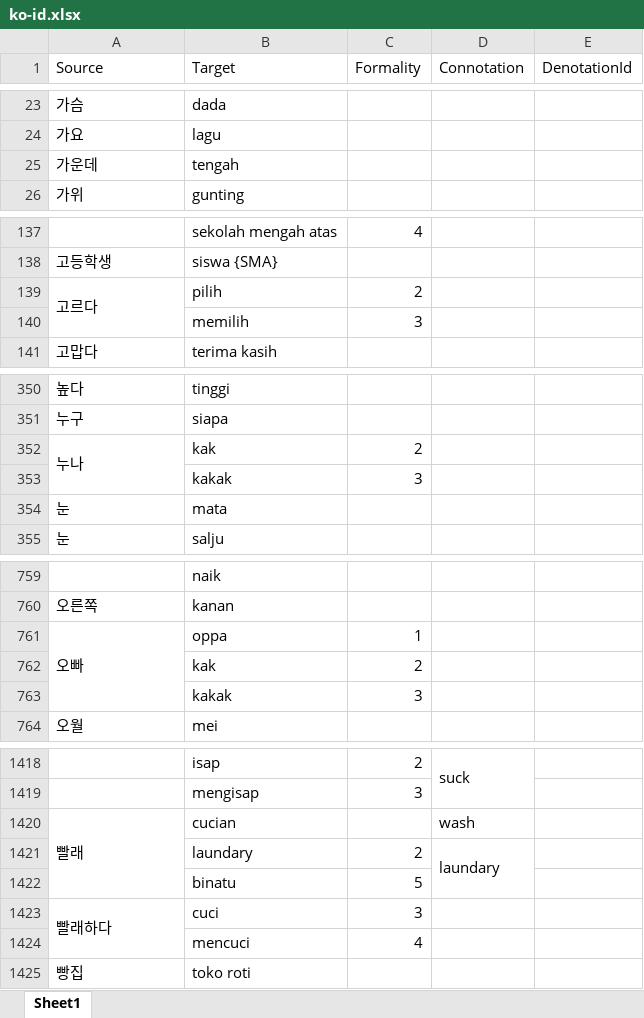
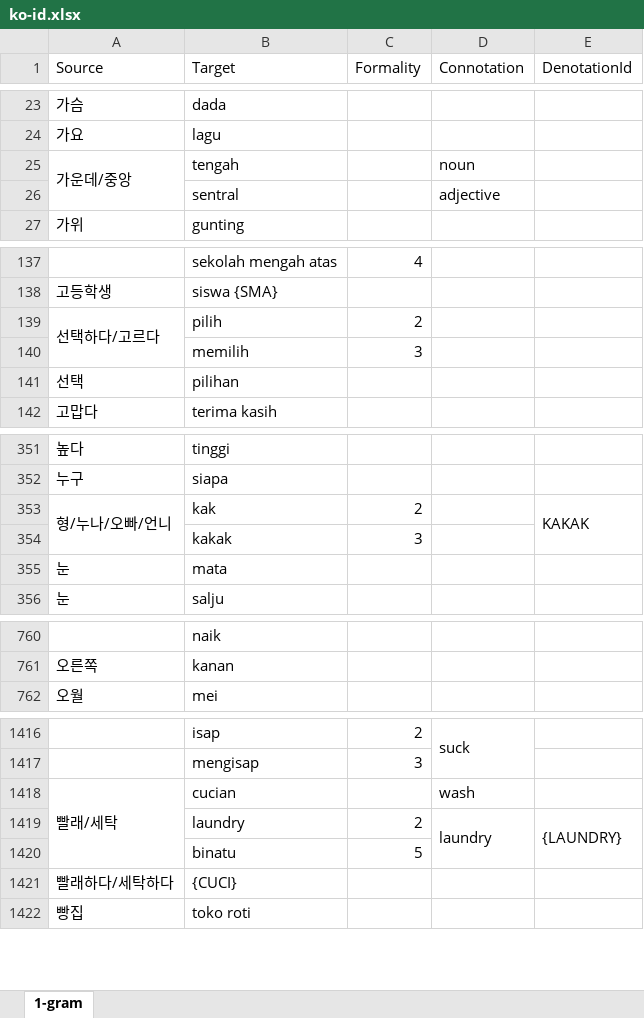
Before and after one commit to SihyunYou/AlphaCatDictionary, an Excel workbook: ko-id.xlsx, sheet 1-gram, drawn as a sheet; only a part is shown, gaps mark what is left out; values as stored, in another font and other column widths than the file's, no cell formats; removed rows and columns are numbered as before the commit, all else as after; the diff covers the shown part only; the diff names each change by its address in the sheet, - before the commit and + after, or states it on an @@ line.

```diff
--- a/ko-id.xlsx (sheet 1-gram)
+++ b/ko-id.xlsx (sheet 1-gram)
-sheet tab: Sheet1
+sheet tab: 1-gram
-row 25: 가운데 | tengah
+row 25: 가운데/중앙 | tengah |  | noun
+row 26:  | sentral |  | adjective
-A139 (Source): 고르다
+A139 (Source): 선택하다/고르다
+row 141: 선택 | pilihan
-A353 (Source): 누나
+A353 (Source): 형/누나/오빠/언니
-E353 (DenotationId): (empty)
+E353 (DenotationId): KAKAK
+E353:E354 merged
-row 761: 오빠 | oppa | 1
-row 762:  | kak | 2
-row 763:  | kakak | 3
-A1418 (Source): 빨래
+A1418 (Source): 빨래/세탁
-B1419 (Target): laundary
+B1419 (Target): laundry
-D1419 (Connotation): laundary
+D1419 (Connotation): laundry
-E1419 (DenotationId): (empty)
+E1419 (DenotationId): {LAUNDRY}
+E1419:E1420 merged
-row 1423: 빨래하다 | cuci | 3
-row 1424:  | mencuci | 4
+row 1421: 빨래하다/세탁하다 | {CUCI}
```
Also changed, not shown: 95 added rows, 1 removed row, 9 edited cells and merged cells elsewhere in this sheet, cell formats, 6 other files.
